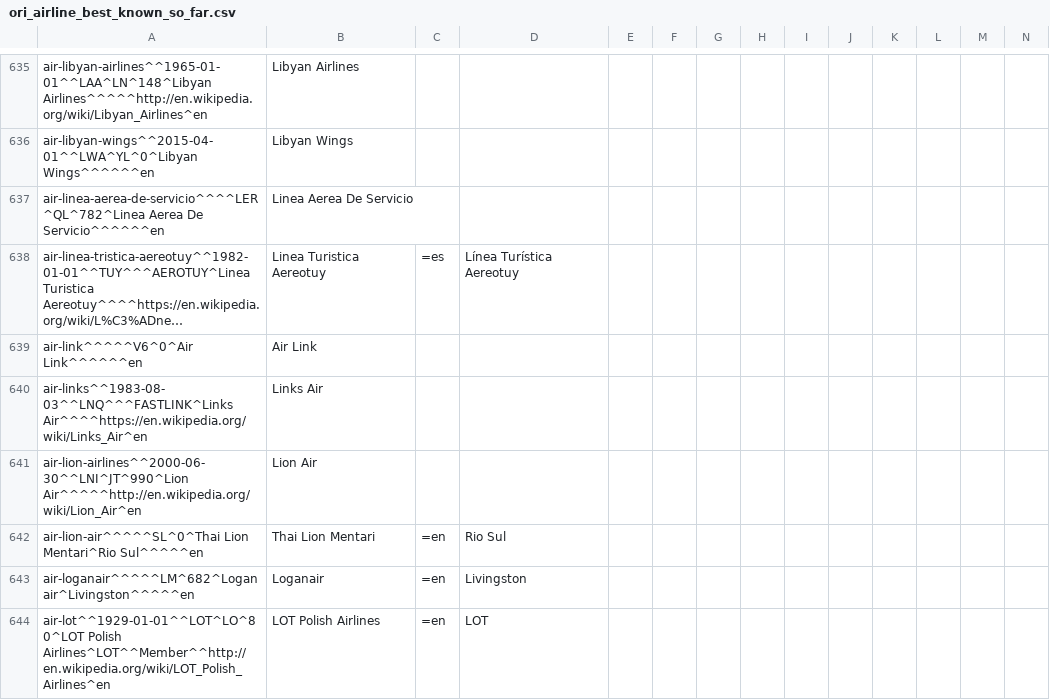
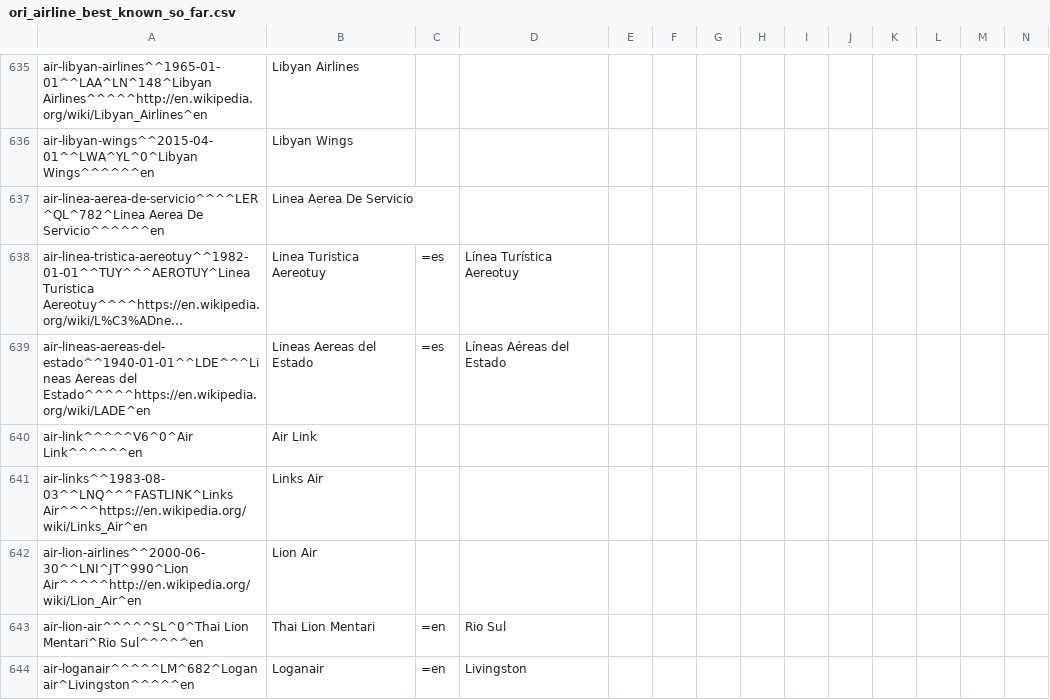
Before and after one commit to opentraveldata/optd, a CSV file: refdata/ORI/ori_airline_best_known_so_far.csv, drawn as a sheet; only a part is shown, gaps mark what is left out; the shorter side is filled out with more unchanged rows; long unchanged cells end in …; rows hold the shown columns only; the diff names each change by its address in the sheet, - before the commit and + after, or states it on an @@ line.

Commit message:
Added "Lineas Aereas del Estado"
This commit was automatically imported from the repository opentraveldata/opentraveldata:

commit 05c08bfb5462f740011bab46e8acf8b72ae3a42b
tree 78f26cb48a896516e65d99e37ebf7f6e7406e0f7
parent 2c72ab21fb2760803f655fd09d6806adf6275ef1
author Paul De Schacht <pauldeschacht@gmail.com> 1451903483 +0100
committer Paul De Schacht <pauldeschacht@gmail.com> 1451903483 +0100

    Added "Lineas Aereas del Estado"

```diff
--- a/refdata/ORI/ori_airline_best_known_so_far.csv
+++ b/refdata/ORI/ori_airline_best_known_so_far.csv
+row 639: air-lineas-aereas-del-estado^^1940-01-01^^LDE^^^Lineas Aereas del Estado^^^^^https://en.wikipedia.org/wiki/LADE^en | Lineas Aereas del Estado | =es | Líneas Aéreas del Estado
```
